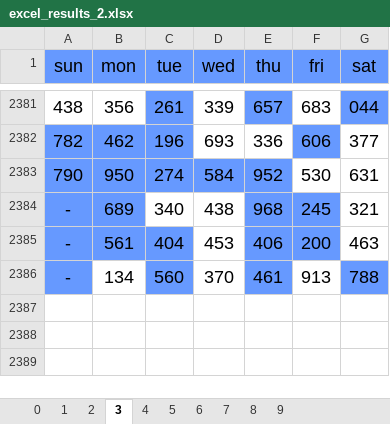
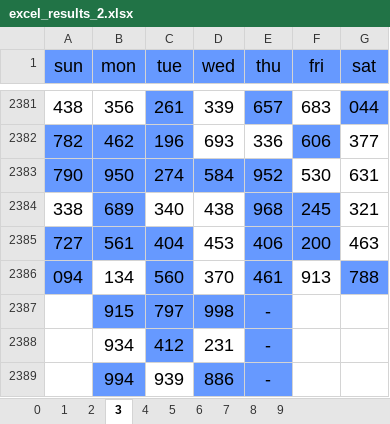
Before and after one commit to jsuci/gidapp, an Excel workbook: swertres/excel_results_2.xlsx, sheet 3, drawn as a sheet; only a part is shown, gaps mark what is left out; values as stored, in another font and other column widths than the file's, no borders; the diff names each change by its address in the sheet, - before the commit and + after, or states it on an @@ line.

```diff
--- a/swertres/excel_results_2.xlsx (sheet 3)
+++ b/swertres/excel_results_2.xlsx (sheet 3)
-A2384 (sun): -
+A2384 (sun): 338
-A2384 fill: #6699FF
+A2384 fill: none
-A2385 (sun): -
+A2385 (sun): 727
-A2386 (sun): -
+A2386 (sun): 094
+row 2387:  | 915 | 797 | 998 | -
+row 2388:  | 934 | 412 | 231 | -
+row 2389:  | 994 | 939 | 886 | -
```
Also changed, not shown: sheet 0, sheet 2, sheet 4, sheet 7, sheet 8, sheet 9, 3 more sheets, swertres/digit_position.xlsx, swertres/excel_results.xlsx, 23 other files.
